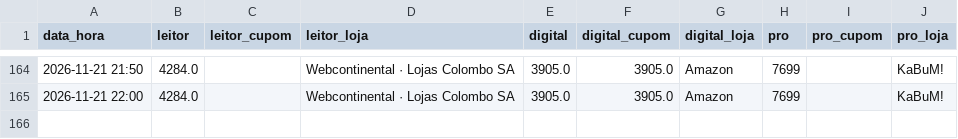
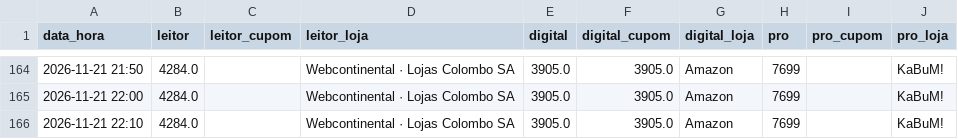
Before and after one commit to hugovfa2017/passagens-monitor, a CSV file: ps5/historico.csv, drawn as a sheet; only a part is shown, gaps mark what is left out; the diff names each change by its address in the sheet, - before the commit and + after, or states it on an @@ line.

```diff
--- a/ps5/historico.csv
+++ b/ps5/historico.csv
+row 166: 2026-11-21 22:10 | 4284.0 |  | Webcontinental · Lojas Colombo SA | 3905.0 | 3905.0 | Amazon | 7699 |  | KaBuM!
```
Also changed, not shown: 4 other files.
